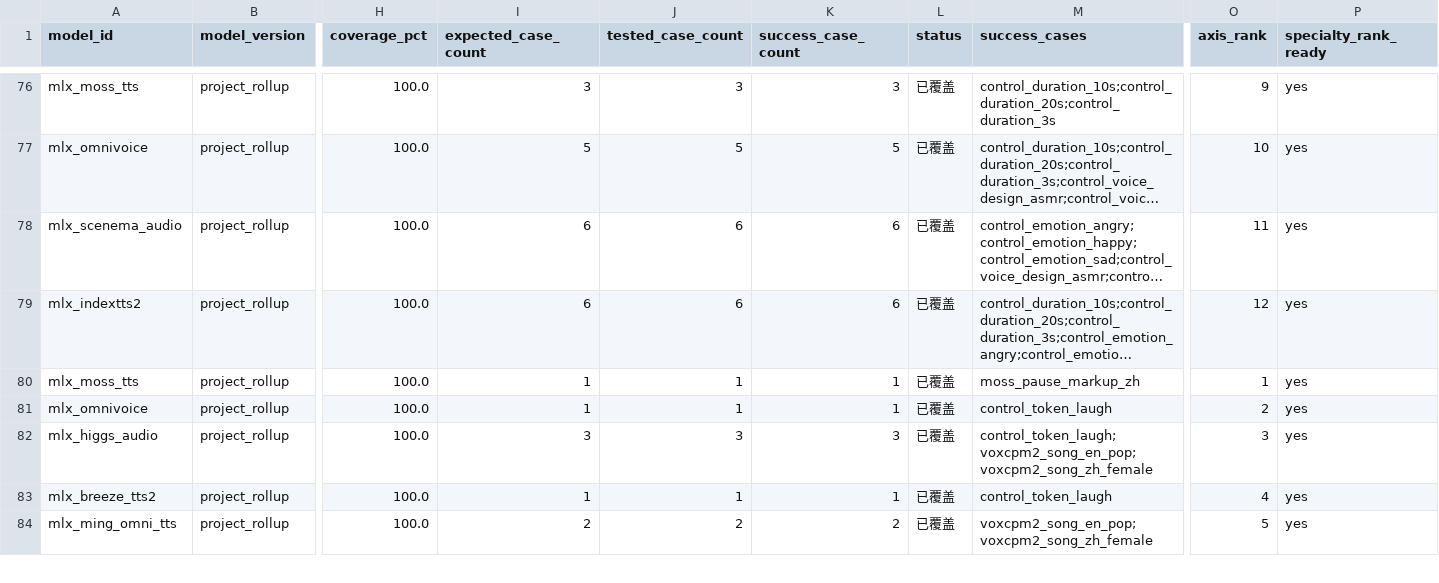
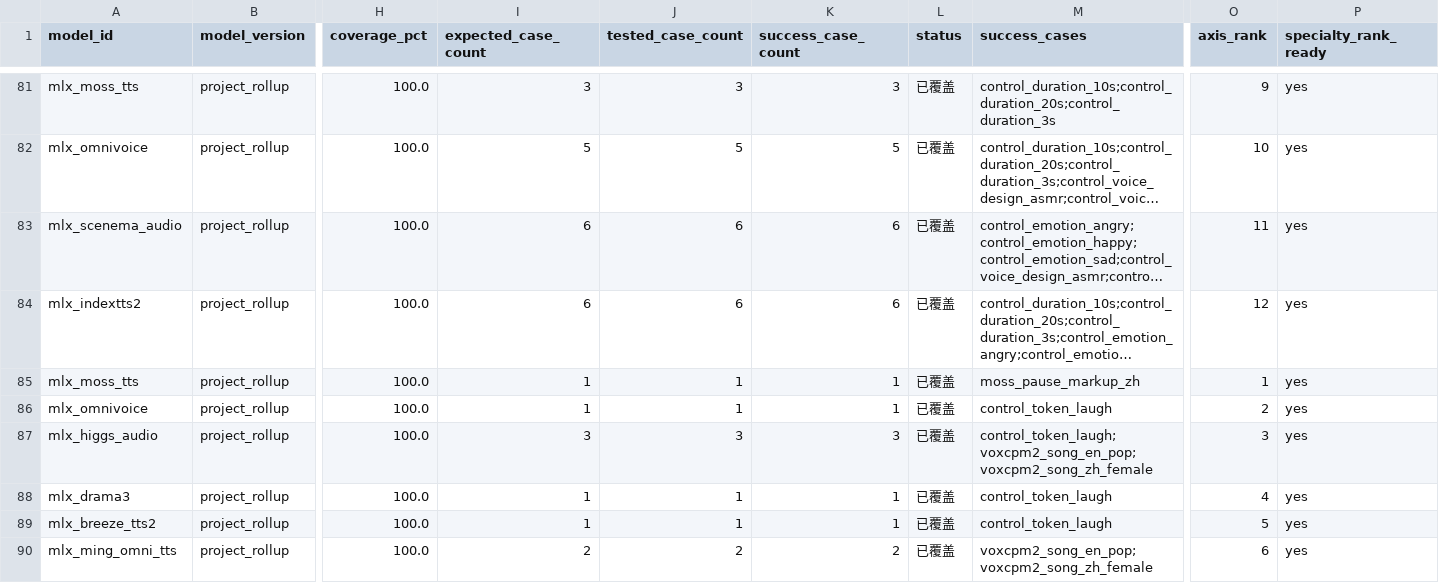
Before and after one commit to vanch007/mlx-tts-benchmarks, a CSV file: reports/v02_plus_vieneu_lux_scenema_20260610_091619_capability_hexagon_specialty.csv, drawn as a sheet; only a part is shown, gaps mark what is left out; long unchanged cells end in …; addresses are those after the commit; rows hold the shown columns only; the diff covers the shown part only; the diff names each change by its address in the sheet, - before the commit and + after, or states it on an @@ line.

```diff
--- a/reports/v02_plus_vieneu_lux_scenema_20260610_091619_capability_hexagon_specialty.csv
+++ b/reports/v02_plus_vieneu_lux_scenema_20260610_091619_capability_hexagon_specialty.csv
+row 88: mlx_drama3 | project_rollup | 100.0 | 1 | 1 | 1 | 已覆盖 | control_token_laugh | 4 | yes
-O89 (axis_rank): 4
+O89 (axis_rank): 5
-O90 (axis_rank): 5
+O90 (axis_rank): 6
```
Also changed, not shown: 7 added rows and 23 edited cells elsewhere in this file, reports/local_open_tts_inventory.csv, reports/v02_plus_vieneu_lux_scenema_20260610_091619_capability_hexagon.csv, 41 other files.
